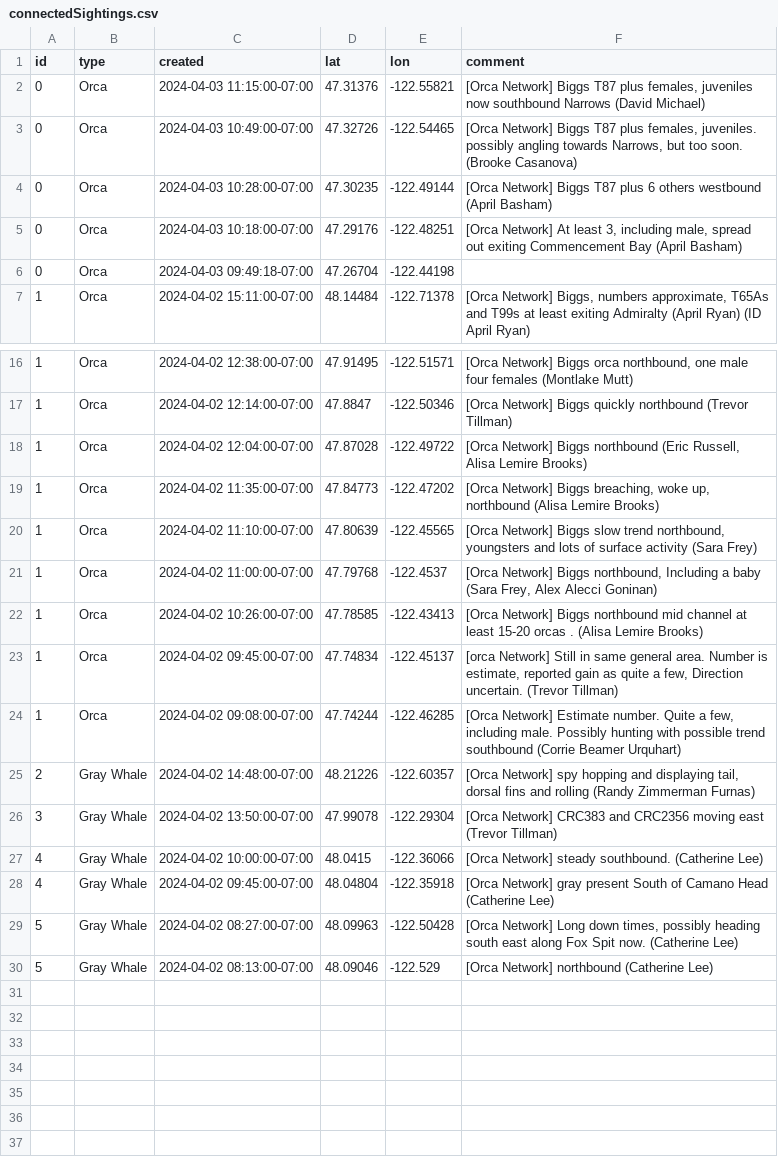
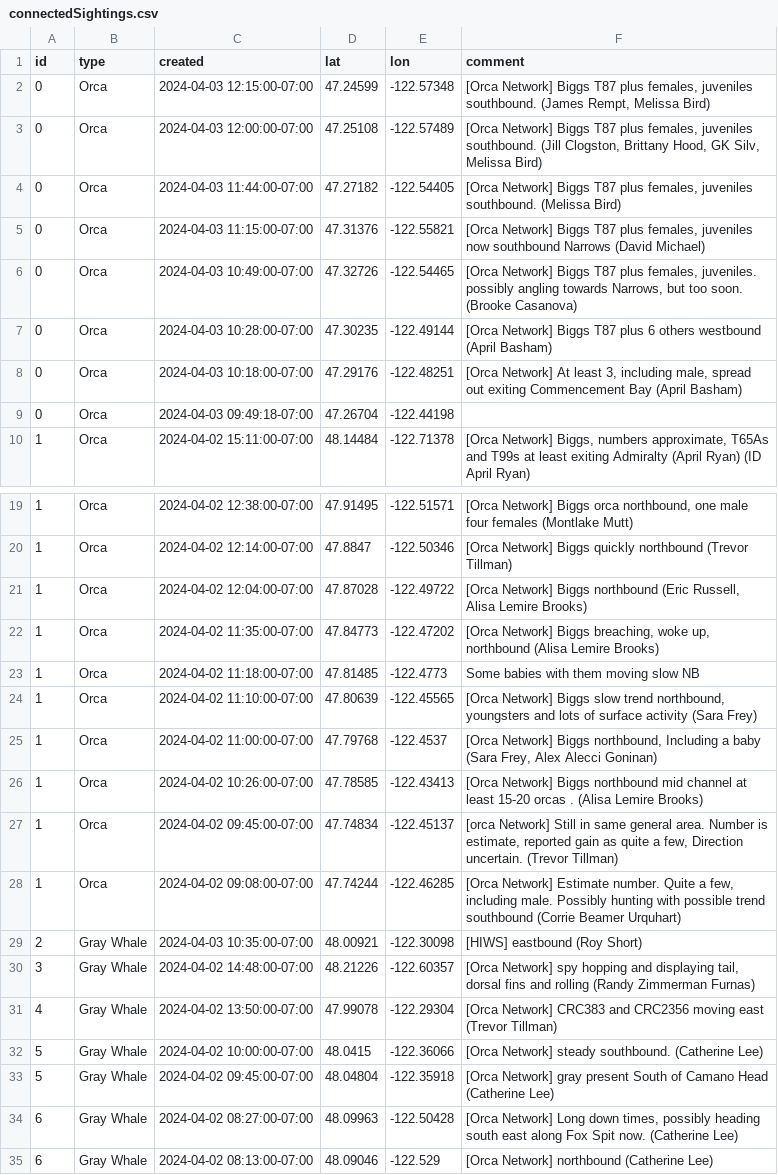
Before and after one commit to puzzledcherry/cetacean360, a CSV file: data/connectedSightings.csv, drawn as a sheet; only a part is shown, gaps mark what is left out.

```diff
--- a/data/connectedSightings.csv
+++ b/data/connectedSightings.csv
@@ -1,2 +1,5 @@
 id,type,created,lat,lon,comment
+0,Orca,2024-04-03 12:15:00-07:00,47.24599,-122.57348,"[Orca Network] Biggs T87 plus females, juveniles southbound. (James Rempt, Melissa Bird)"
+0,Orca,2024-04-03 12:00:00-07:00,47.25108,-122.57489,"[Orca Network] Biggs T87 plus females, juveniles southbound. (Jill Clogston, Brittany Hood, GK Silv, Melissa Bird)"
+0,Orca,2024-04-03 11:44:00-07:00,47.27182,-122.54405,"[Orca Network] Biggs T87 plus females, juveniles southbound.  (Melissa Bird) "
 0,Orca,2024-04-03 11:15:00-07:00,47.31376,-122.55821,"[Orca Network] Biggs T87 plus females, juveniles now southbound Narrows (David Michael) "
@@ -19,2 +22,3 @@ id,type,created,lat,lon,comment
 1,Orca,2024-04-02 11:35:00-07:00,47.84773,-122.47202,"[Orca Network] Biggs breaching, woke up, northbound (Alisa Lemire Brooks)"
+1,Orca,2024-04-02 11:18:00-07:00,47.81485,-122.4773,Some babies with them moving slow NB
 1,Orca,2024-04-02 11:10:00-07:00,47.80639,-122.45565,"[Orca Network] Biggs slow trend northbound, youngsters and lots of surface activity (Sara Frey)"
@@ -24,7 +28,8 @@ id,type,created,lat,lon,comment
 1,Orca,2024-04-02 09:08:00-07:00,47.74244,-122.46285,"[Orca Network] Estimate number. Quite a few, including male.  Possibly hunting with possible trend southbound (Corrie Beamer Urquhart) "
-2,Gray Whale,2024-04-02 14:48:00-07:00,48.21226,-122.60357,"[Orca Network] spy hopping and displaying tail, dorsal fins and rolling (Randy Zimmerman Furnas)"
-3,Gray Whale,2024-04-02 13:50:00-07:00,47.99078,-122.29304,[Orca Network] CRC383 and CRC2356 moving east (Trevor Tillman)
-4,Gray Whale,2024-04-02 10:00:00-07:00,48.0415,-122.36066,[Orca Network] steady southbound. (Catherine Lee)
-4,Gray Whale,2024-04-02 09:45:00-07:00,48.04804,-122.35918,[Orca Network] gray present South of Camano Head (Catherine Lee)
-5,Gray Whale,2024-04-02 08:27:00-07:00,48.09963,-122.50428,"[Orca Network] Long down times, possibly heading south east along Fox Spit now. (Catherine Lee)"
-5,Gray Whale,2024-04-02 08:13:00-07:00,48.09046,-122.529,[Orca Network] northbound (Catherine Lee)
+2,Gray Whale,2024-04-03 10:35:00-07:00,48.00921,-122.30098,[HIWS] eastbound (Roy Short)
+3,Gray Whale,2024-04-02 14:48:00-07:00,48.21226,-122.60357,"[Orca Network] spy hopping and displaying tail, dorsal fins and rolling (Randy Zimmerman Furnas)"
+4,Gray Whale,2024-04-02 13:50:00-07:00,47.99078,-122.29304,[Orca Network] CRC383 and CRC2356 moving east (Trevor Tillman)
+5,Gray Whale,2024-04-02 10:00:00-07:00,48.0415,-122.36066,[Orca Network] steady southbound. (Catherine Lee)
+5,Gray Whale,2024-04-02 09:45:00-07:00,48.04804,-122.35918,[Orca Network] gray present South of Camano Head (Catherine Lee)
+6,Gray Whale,2024-04-02 08:27:00-07:00,48.09963,-122.50428,"[Orca Network] Long down times, possibly heading south east along Fox Spit now. (Catherine Lee)"
+6,Gray Whale,2024-04-02 08:13:00-07:00,48.09046,-122.529,[Orca Network] northbound (Catherine Lee)
```
Also changed, not shown: data/acartiaDataPull.csv.
